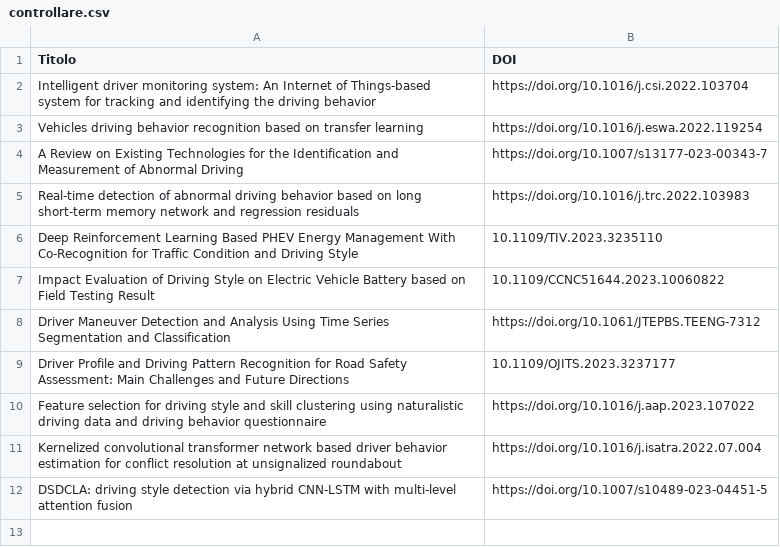
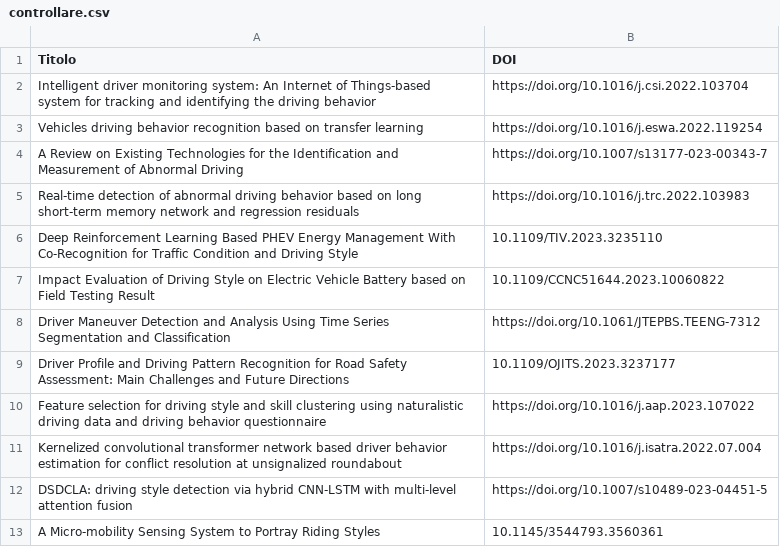
Before and after one commit to BoscDaniele/Tesi, a CSV file: Research/controllare.csv, drawn as a sheet.

```diff
--- a/Research/controllare.csv
+++ b/Research/controllare.csv
@@ -12 +12,2 @@ Kernelized convolutional transformer network based driver behavior estimation fo
 DSDCLA: driving style detection via hybrid CNN-LSTM with multi-level attention fusion;https://doi.org/10.1007/s10489-023-04451-5
+A Micro-mobility Sensing System to Portray Riding Styles;10.1145/3544793.3560361
```
Also changed, not shown: 4 other files.
